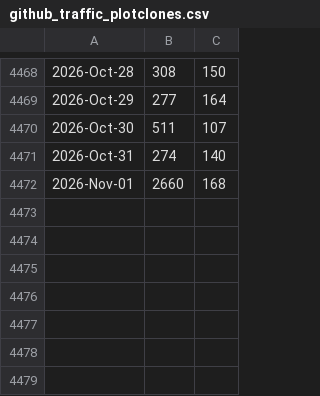
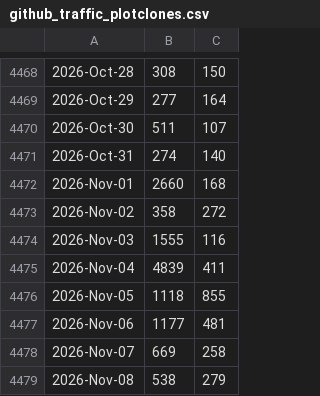
Before and after one commit to libMesh/libmesh, a CSV file: doc/statistics/github_traffic_plotclones.csv, drawn as a sheet; only a part is shown, gaps mark what is left out; the diff names each change by its address in the sheet, - before the commit and + after, or states it on an @@ line.

Commit message:
Update traffic.

```diff
--- a/doc/statistics/github_traffic_plotclones.csv
+++ b/doc/statistics/github_traffic_plotclones.csv
+row 4473: 2026-Nov-02 | 358 | 272
+row 4474: 2026-Nov-03 | 1555 | 116
+row 4475: 2026-Nov-04 | 4839 | 411
+row 4476: 2026-Nov-05 | 1118 | 855
+row 4477: 2026-Nov-06 | 1177 | 481
+row 4478: 2026-Nov-07 | 669 | 258
+row 4479: 2026-Nov-08 | 538 | 279
```
Also changed, not shown: doc/statistics/github_traffic_plotviews.csv.
